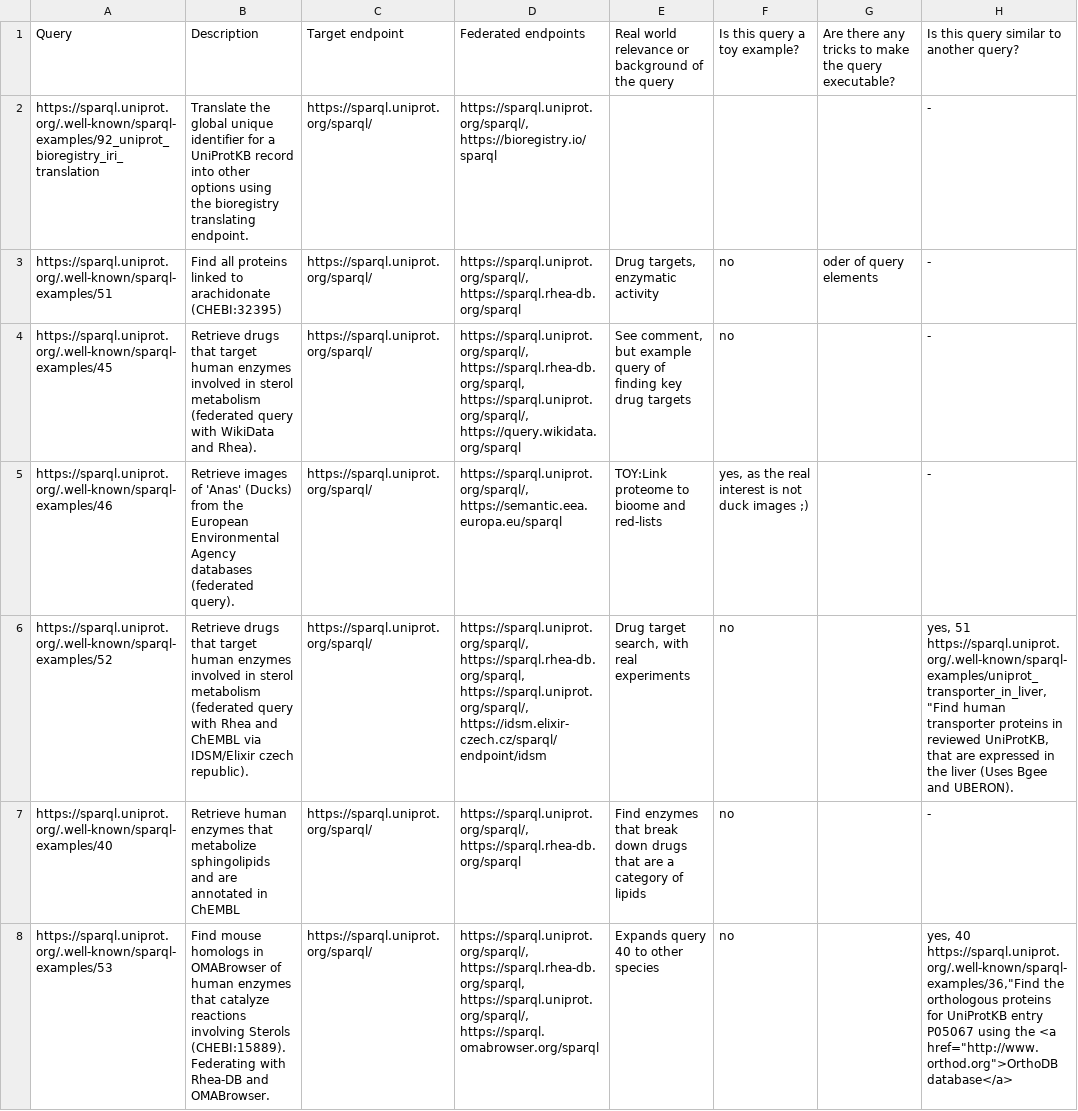
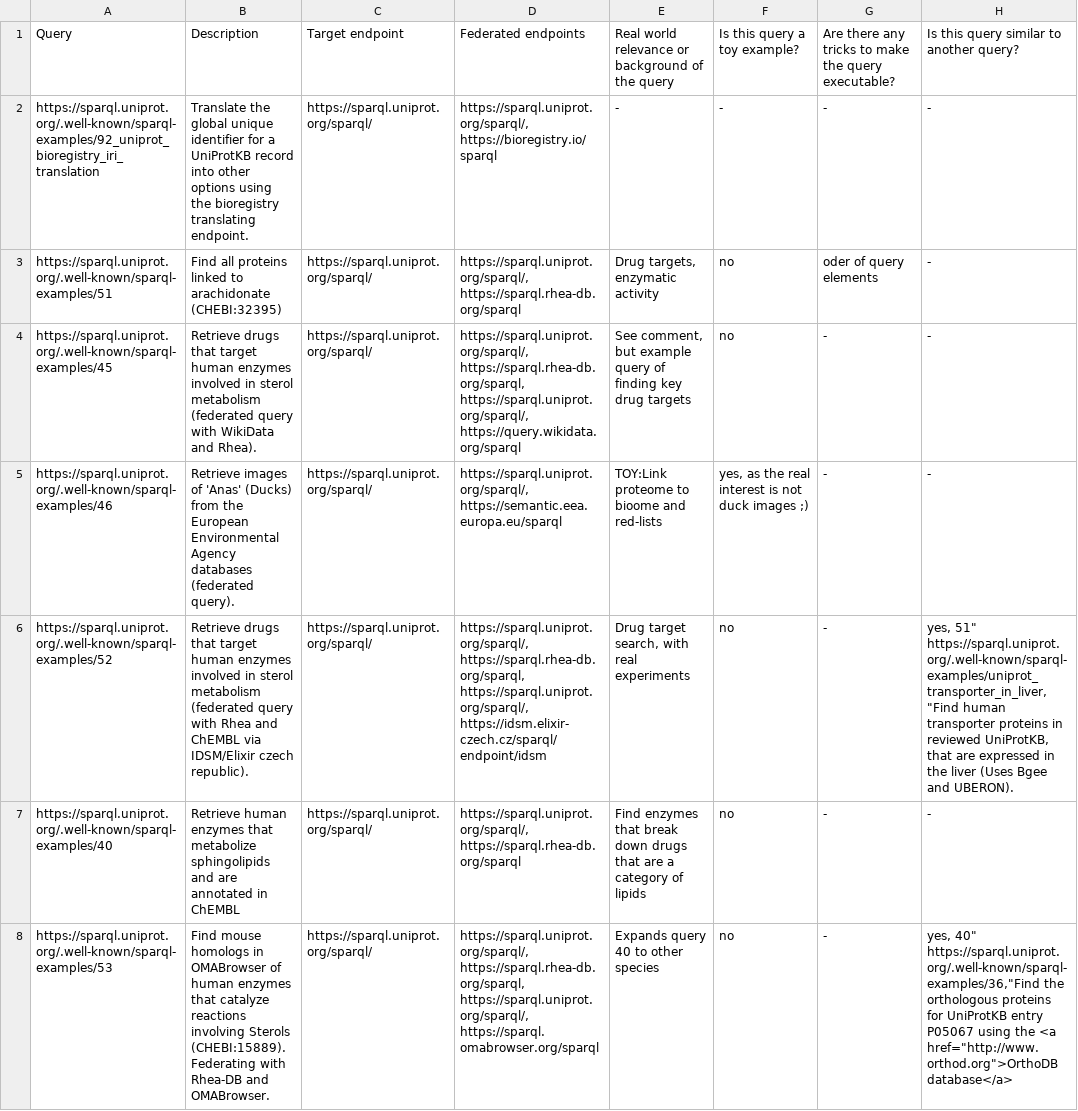
Before and after one commit to constraintAutomaton/query-analysis-sib-swiss-federated-query, a CSV file: extra/SIB_survey_Curated.csv, drawn as a sheet; only a part is shown; ↵ is a line break in a cell; the diff covers the shown part only; the diff names each change by its address in the sheet, - before the commit and + after, or states it on an @@ line.

```diff
--- a/extra/SIB_survey_Curated.csv
+++ b/extra/SIB_survey_Curated.csv
-E2: (empty)
+E2: -
-F2: (empty)
+F2: -
-G2: (empty)
+G2: -
-G4:G8: (empty)
+G4:G8: -
-H6: yes, 51 https://sparql.uniprot.org/.well-known/sparql-examples/uniprot_transporter_in_liver,"Find human…
+H6: yes, 51" ↵ https://sparql.uniprot.org/.well-known/sparql-examples/uniprot_transporter_in_liver,"Find human…
-H8: yes, 40 https://sparql.uniprot.org/.well-known/sparql-examples/36,"Find the…
+H8: yes, 40" ↵ https://sparql.uniprot.org/.well-known/sparql-examples/36,"Find the…
```
Also changed, not shown: 3 removed rows and 140 edited cells elsewhere in this file, 14 other files.
